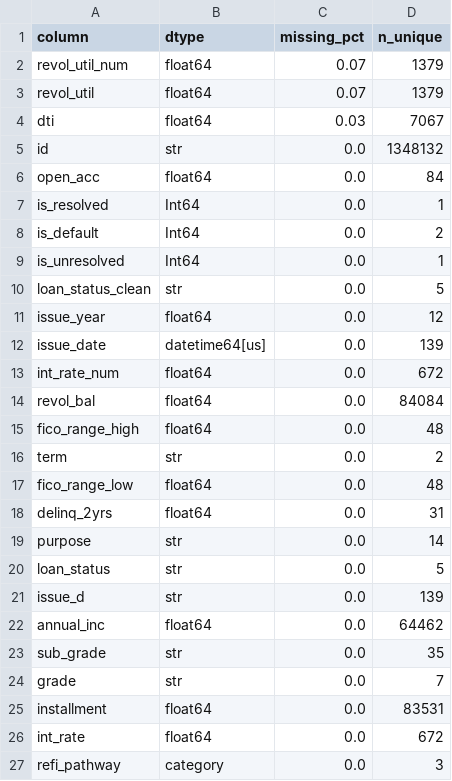
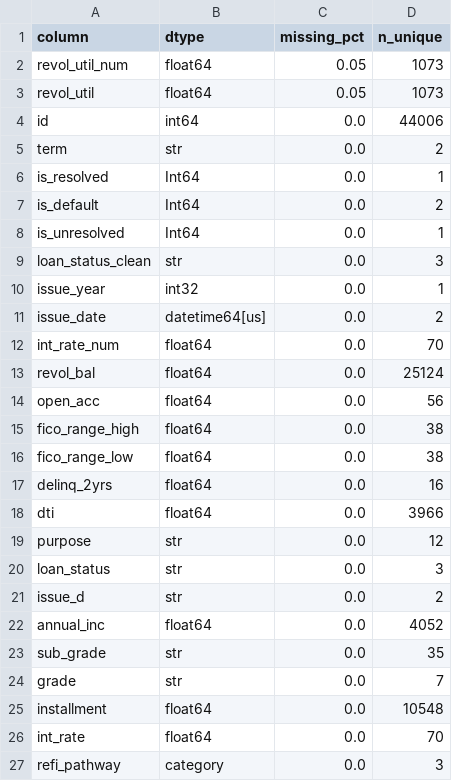
Before and after one commit to ylucki/loan-refinance-intelligence, a CSV file: reports/tables/data_profile.csv, drawn as a sheet.

```diff
--- a/reports/tables/data_profile.csv
+++ b/reports/tables/data_profile.csv
@@ -1,7 +1,6 @@
 column,dtype,missing_pct,n_unique
-revol_util_num,float64,0.07,1379
-revol_util,float64,0.07,1379
-dti,float64,0.03,7067
-id,str,0.0,1348132
-open_acc,float64,0.0,84
+revol_util_num,float64,0.05,1073
+revol_util,float64,0.05,1073
+id,int64,0.0,44006
+term,str,0.0,2
 is_resolved,Int64,0.0,1
@@ -9,19 +8,20 @@ is_default,Int64,0.0,2
 is_unresolved,Int64,0.0,1
-loan_status_clean,str,0.0,5
-issue_year,float64,0.0,12
-issue_date,datetime64[us],0.0,139
-int_rate_num,float64,0.0,672
-revol_bal,float64,0.0,84084
-fico_range_high,float64,0.0,48
-term,str,0.0,2
-fico_range_low,float64,0.0,48
-delinq_2yrs,float64,0.0,31
-purpose,str,0.0,14
-loan_status,str,0.0,5
-issue_d,str,0.0,139
-annual_inc,float64,0.0,64462
+loan_status_clean,str,0.0,3
+issue_year,int32,0.0,1
+issue_date,datetime64[us],0.0,2
+int_rate_num,float64,0.0,70
+revol_bal,float64,0.0,25124
+open_acc,float64,0.0,56
+fico_range_high,float64,0.0,38
+fico_range_low,float64,0.0,38
+delinq_2yrs,float64,0.0,16
+dti,float64,0.0,3966
+purpose,str,0.0,12
+loan_status,str,0.0,3
+issue_d,str,0.0,2
+annual_inc,float64,0.0,4052
 sub_grade,str,0.0,35
 grade,str,0.0,7
-installment,float64,0.0,83531
-int_rate,float64,0.0,672
+installment,float64,0.0,10548
+int_rate,float64,0.0,70
 refi_pathway,category,0.0,3
```
Also changed, not shown: reports/tables/data_quality_checks.csv, reports/tables/pathway_summary.csv, 10 other files.
